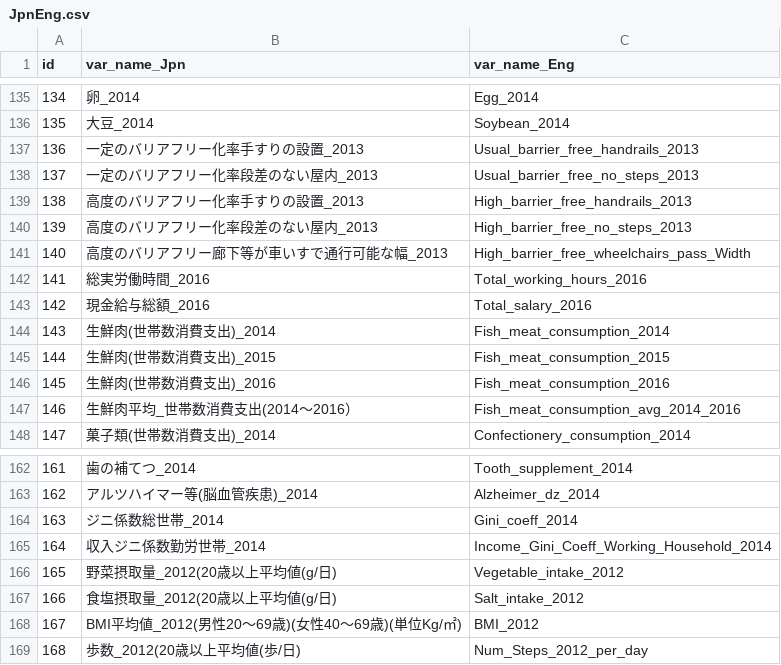
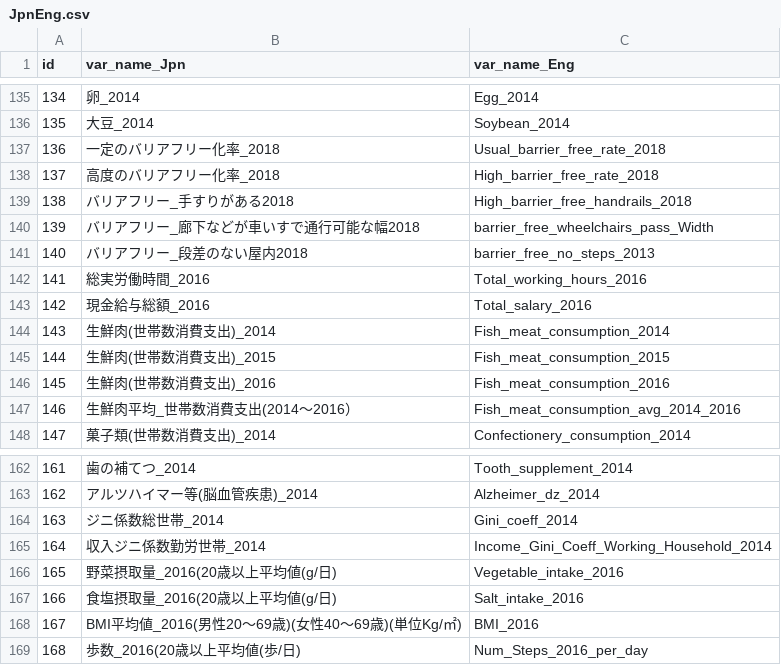
Before and after one commit to luka3117/WakayamaHealthPkg, a CSV file: JpnEng.csv, drawn as a sheet; only a part is shown, gaps mark what is left out.

```diff
--- a/JpnEng.csv
+++ b/JpnEng.csv
@@ -136,7 +136,7 @@ id,var_name_Jpn,var_name_Eng
 135,大豆_2014,Soybean_2014
-136,一定のバリアフリー化率手すりの設置_2013,Usual_barrier_free_handrails_2013
-137,一定のバリアフリー化率段差のない屋内_2013,Usual_barrier_free_no_steps_2013
-138,高度のバリアフリー化率手すりの設置_2013,High_barrier_free_handrails_2013
-139,高度のバリアフリー化率段差のない屋内_2013,High_barrier_free_no_steps_2013
-140,高度のバリアフリー廊下等が車いすで通行可能な幅_2013,High_barrier_free_wheelchairs_pass_Width
+136,一定のバリアフリー化率_2018,Usual_barrier_free_rate_2018
+137,高度のバリアフリー化率_2018,High_barrier_free_rate_2018
+138,バリアフリー_手すりがある2018,High_barrier_free_handrails_2018
+139,バリアフリー_廊下などが車いすで通行可能な幅2018,barrier_free_wheelchairs_pass_Width
+140,バリアフリー_段差のない屋内2018,barrier_free_no_steps_2013
 141,総実労働時間_2016,Total_working_hours_2016
@@ -165,5 +165,5 @@ id,var_name_Jpn,var_name_Eng
 164,収入ジニ係数勤労世帯_2014,Income_Gini_Coeff_Working_Household_2014
-165,野菜摂取量_2012(20歳以上平均値(g/日),Vegetable_intake_2012
-166,食塩摂取量_2012(20歳以上平均値(g/日),Salt_intake_2012
-167,BMI平均値_2012(男性20〜69歳)(女性40〜69歳)(単位Kg/㎡),BMI_2012
-168,歩数_2012(20歳以上平均値(歩/日),Num_Steps_2012_per_day
+165,野菜摂取量_2016(20歳以上平均値(g/日),Vegetable_intake_2016
+166,食塩摂取量_2016(20歳以上平均値(g/日),Salt_intake_2016
+167,BMI平均値_2016(男性20〜69歳)(女性40〜69歳)(単位Kg/㎡),BMI_2016
+168,歩数_2016(20歳以上平均値(歩/日),Num_Steps_2016_per_day
```
Also changed, not shown: 48 other files.
